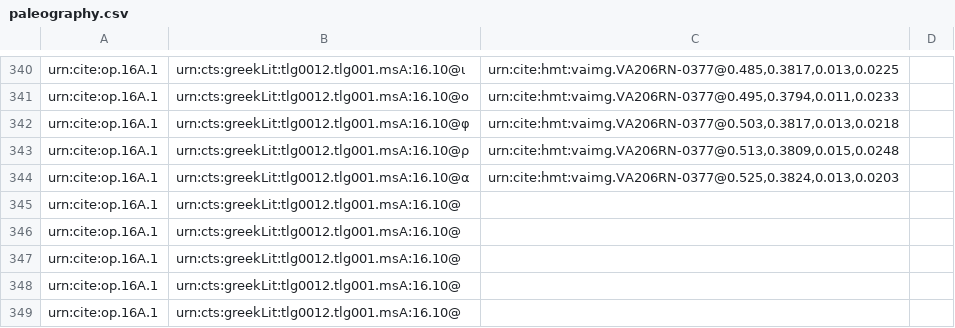
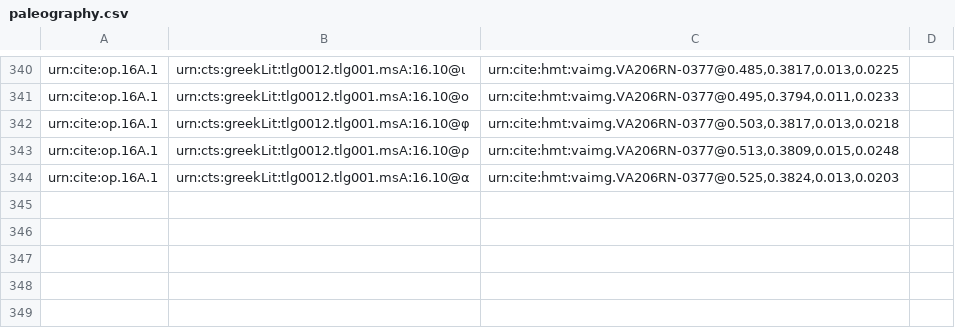
Before and after one commit to hmteditors/furman, a CSV file: TeamA/collections/paleography.csv, drawn as a sheet; only a part is shown, gaps mark what is left out; the diff names each change by its address in the sheet, - before the commit and + after, or states it on an @@ line.

Commit message:
Update paleography.csv

```diff
--- a/TeamA/collections/paleography.csv
+++ b/TeamA/collections/paleography.csv
-row 345: urn:cite:op.16A.1 | urn:cts:greekLit:tlg0012.tlg001.msA:16.10@
-row 346: urn:cite:op.16A.1 | urn:cts:greekLit:tlg0012.tlg001.msA:16.10@
-row 347: urn:cite:op.16A.1 | urn:cts:greekLit:tlg0012.tlg001.msA:16.10@
-row 348: urn:cite:op.16A.1 | urn:cts:greekLit:tlg0012.tlg001.msA:16.10@
-row 349: urn:cite:op.16A.1 | urn:cts:greekLit:tlg0012.tlg001.msA:16.10@
```
